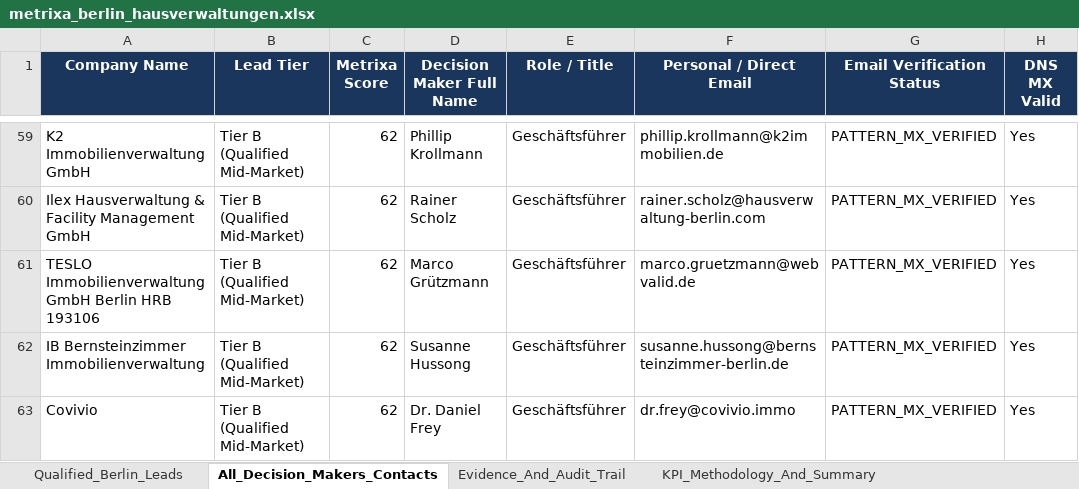
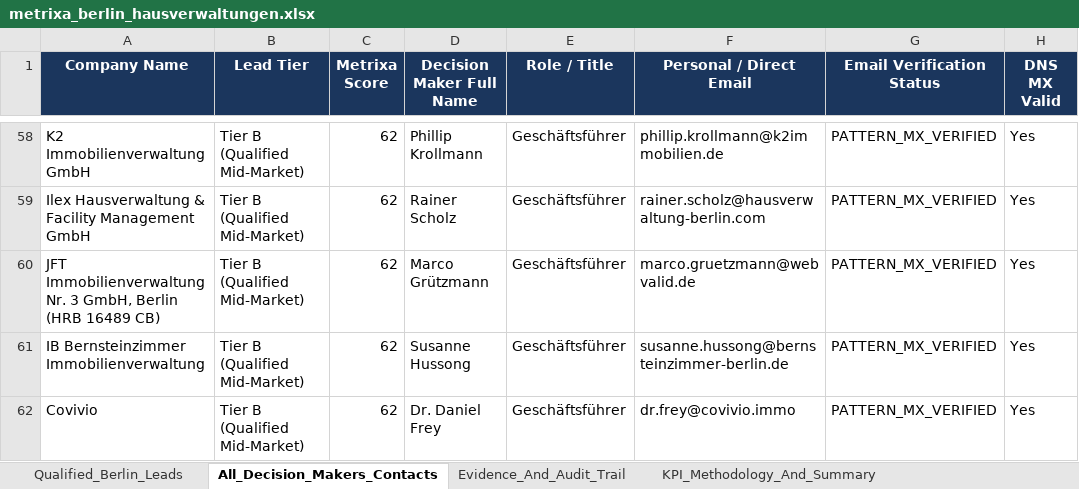
Before and after one commit to sainibhaowal/Metrixa-Systems, an Excel workbook: data/exports/metrixa_berlin_hausverwaltungen.xlsx, sheet All_Decision_Makers_Contacts, drawn as a sheet; only a part is shown, gaps mark what is left out; values as stored, in another font and other column widths than the file's, no borders; addresses are those after the commit; the diff covers the shown part only; the diff names each change by its address in the sheet, - before the commit and + after, or states it on an @@ line.

```diff
--- a/data/exports/metrixa_berlin_hausverwaltungen.xlsx (sheet All_Decision_Makers_Contacts)
+++ b/data/exports/metrixa_berlin_hausverwaltungen.xlsx (sheet All_Decision_Makers_Contacts)
-A60 (Company Name): TESLO Immobilienverwaltung GmbH Berlin HRB 193106
+A60 (Company Name): JFT Immobilienverwaltung Nr. 3 GmbH, Berlin (HRB 16489 CB)
```
Also changed, not shown: 3 added rows and 1 removed row elsewhere in this sheet, sheet Qualified_Berlin_Leads, sheet Evidence_And_Audit_Trail, sheet KPI_Methodology_And_Summary, 11 other files.
